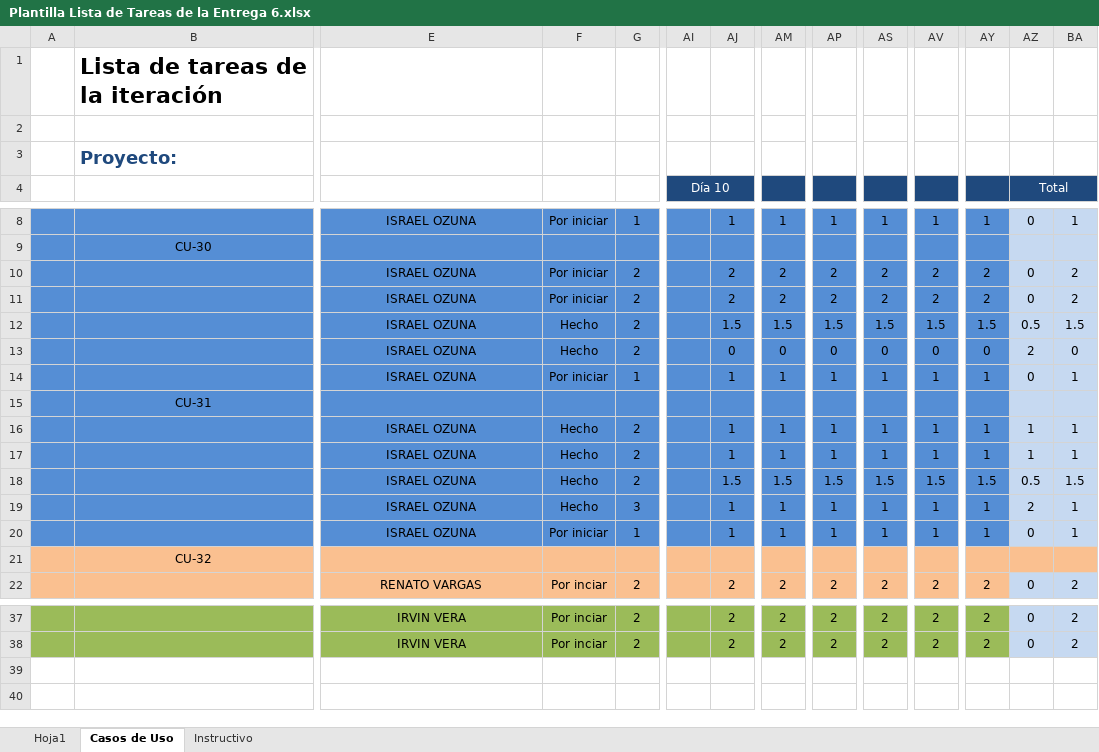
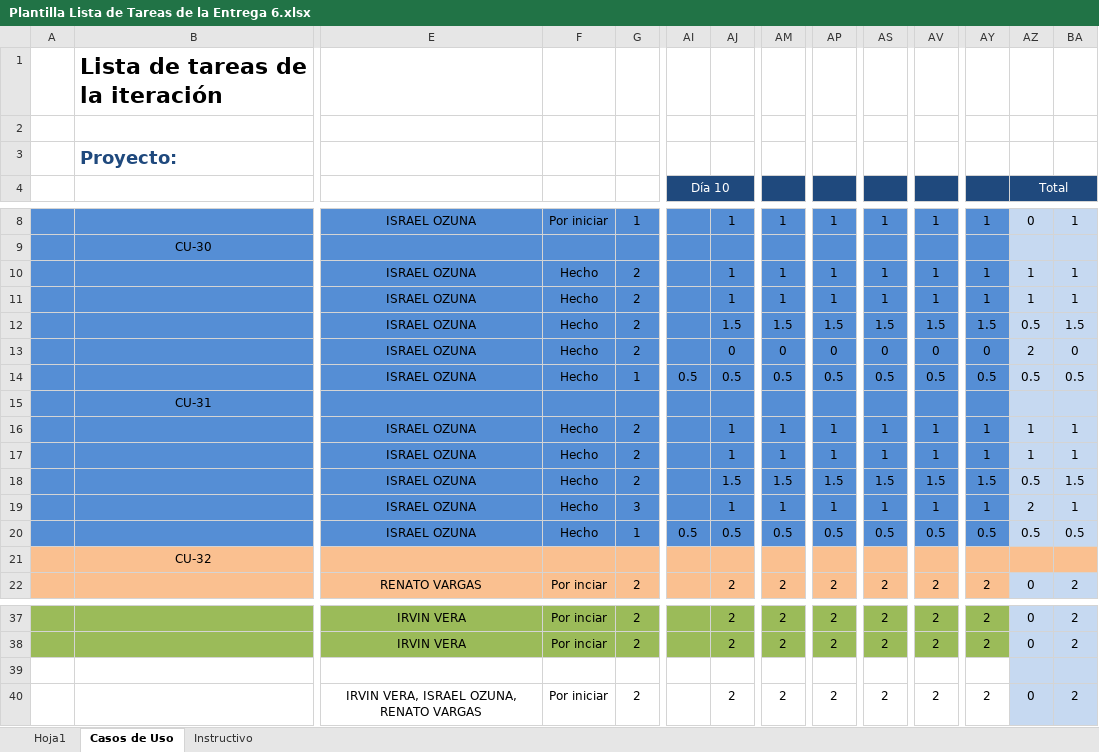
Before and after one commit to IsraelOzuna/Proyecto-de-tutorias-LIS, an Excel workbook: Plantillas/Entrega 6/Plantilla Lista de Tareas de la Entrega 6.xlsx, sheet Casos de Uso, drawn as a sheet; only a part is shown, gaps mark what is left out; values as stored, in another font and other column widths than the file's, no borders; removed rows and columns are numbered as before the commit, all else as after; rows hold the shown columns only; the diff names each change by its address in the sheet, - before the commit and + after, or states it on an @@ line.

```diff
--- a/Plantillas/Entrega 6/Plantilla Lista de Tareas de la Entrega 6.xlsx (sheet Casos de Uso)
+++ b/Plantillas/Entrega 6/Plantilla Lista de Tareas de la Entrega 6.xlsx (sheet Casos de Uso)
-row 10:  |  | ISRAEL OZUNA | Por iniciar | 2 |  | 2 | 2 | 2 | 2 | 2 | 2 | 0 | 2
-row 11:  |  | ISRAEL OZUNA | Por iniciar | 2 |  | 2 | 2 | 2 | 2 | 2 | 2 | 0 | 2
+row 10:  |  | ISRAEL OZUNA | Hecho | 2 |  | 1 | 1 | 1 | 1 | 1 | 1 | 1 | 1
+row 11:  |  | ISRAEL OZUNA | Hecho | 2 |  | 1 | 1 | 1 | 1 | 1 | 1 | 1 | 1
-F14: Por iniciar
+F14: Hecho
-AI14 (Día 10): (empty)
+AI14 (Día 10): 0.5
-AJ14: 1
+AJ14: 0.5
-AM14: 1
+AM14: 0.5
-AP14: 1
+AP14: 0.5
-AS14: 1
+AS14: 0.5
-AV14: 1
+AV14: 0.5
-AY14: 1
+AY14: 0.5
-AZ14 (Total): 0
+AZ14 (Total): 0.5
-BA14: 1
+BA14: 0.5
-F20: Por iniciar
+F20: Hecho
-AI20 (Día 10): (empty)
+AI20 (Día 10): 0.5
-AJ20: 1
+AJ20: 0.5
-AM20: 1
+AM20: 0.5
-AP20: 1
+AP20: 0.5
-AS20: 1
+AS20: 0.5
-AV20: 1
+AV20: 0.5
-AY20: 1
+AY20: 0.5
-AZ20 (Total): 0
+AZ20 (Total): 0.5
-BA20: 1
+BA20: 0.5
+row 39: (empty)
+row 40:  |  | IRVIN VERA, ISRAEL OZUNA, RENATO VARGAS | Por iniciar | 2 |  | 2 | 2 | 2 | 2 | 2 | 2 | 0 | 2
```
Also changed, not shown: Plantillas/Entrega 6/Plantilla de Casos de Uso .xlsx, 10 other files.
